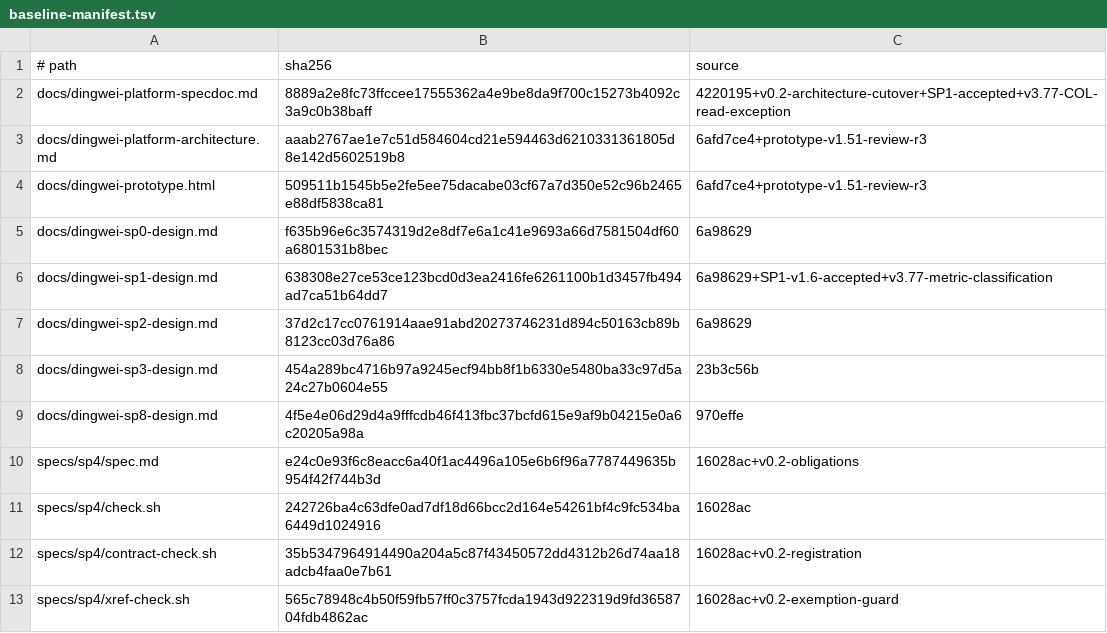
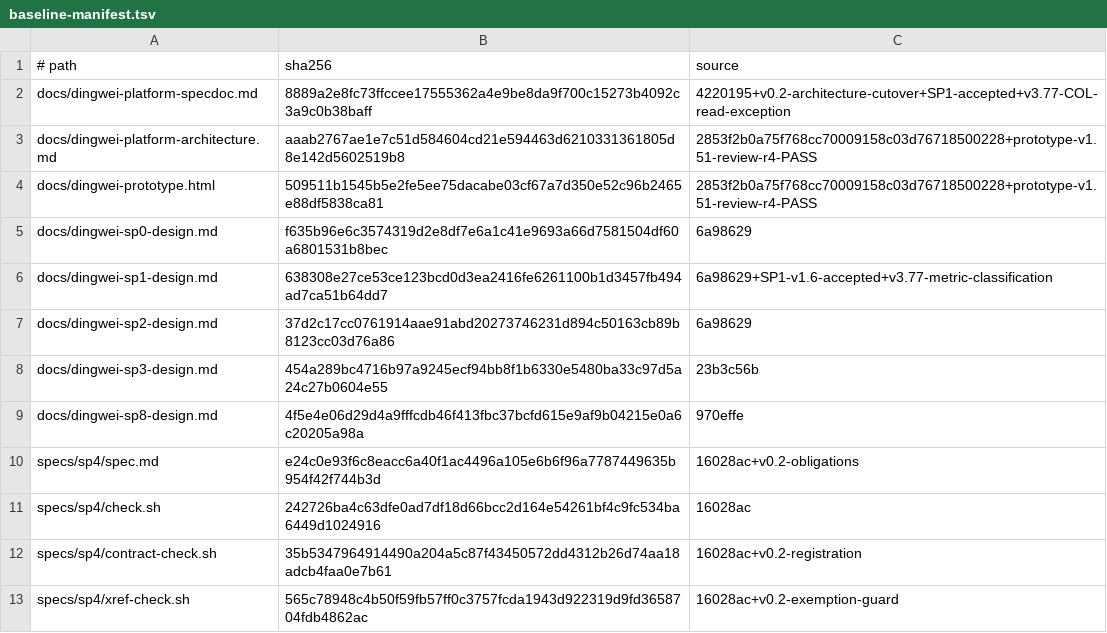
Before and after one commit to zhangzongchu2019/DingWei, a TSV file: specs/v0.2/baseline-manifest.tsv, drawn as a sheet.

Commit message:
docs(plan): close second-round execution review

```diff
--- a/specs/v0.2/baseline-manifest.tsv
+++ b/specs/v0.2/baseline-manifest.tsv
@@ -2,4 +2,4 @@
 docs/dingwei-platform-specdoc.md	8889a2e8fc73ffccee17555362a4e9be8da9f700c15273b4092c3a9c0b38baff	4220195+v0.2-architecture-cutover+SP1-accepted+v3.77-COL-read-exception
-docs/dingwei-platform-architecture.md	aaab2767ae1e7c51d584604cd21e594463d6210331361805d8e142d5602519b8	6afd7ce4+prototype-v1.51-review-r3
-docs/dingwei-prototype.html	509511b1545b5e2fe5ee75dacabe03cf67a7d350e52c96b2465e88df5838ca81	6afd7ce4+prototype-v1.51-review-r3
+docs/dingwei-platform-architecture.md	aaab2767ae1e7c51d584604cd21e594463d6210331361805d8e142d5602519b8	2853f2b0a75f768cc70009158c03d76718500228+prototype-v1.51-review-r4-PASS
+docs/dingwei-prototype.html	509511b1545b5e2fe5ee75dacabe03cf67a7d350e52c96b2465e88df5838ca81	2853f2b0a75f768cc70009158c03d76718500228+prototype-v1.51-review-r4-PASS
 docs/dingwei-sp0-design.md	f635b96e6c3574319d2e8df7e6a1c41e9693a66d7581504df60a6801531b8bec	6a98629
```
Also changed, not shown: 2 other files.
